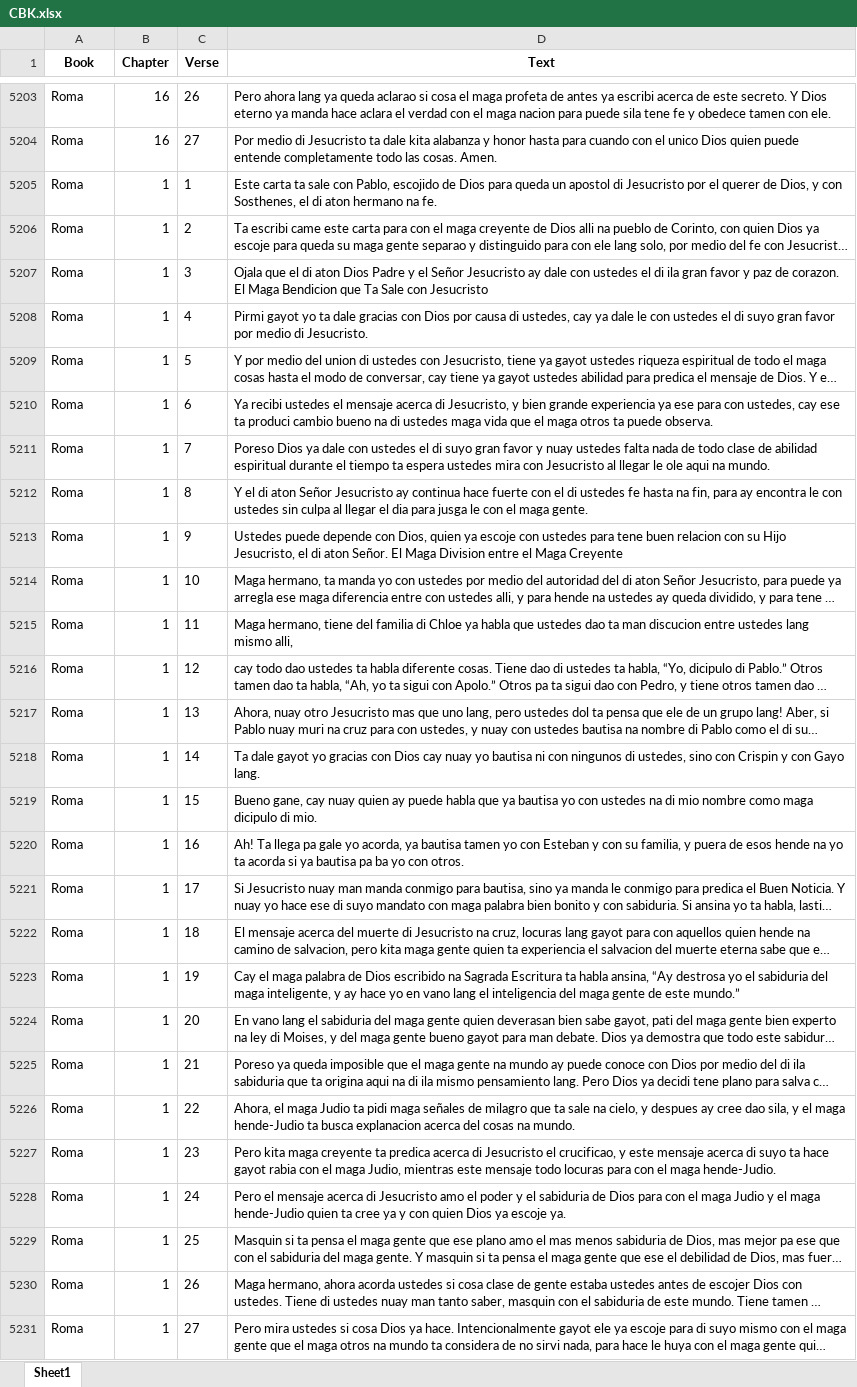
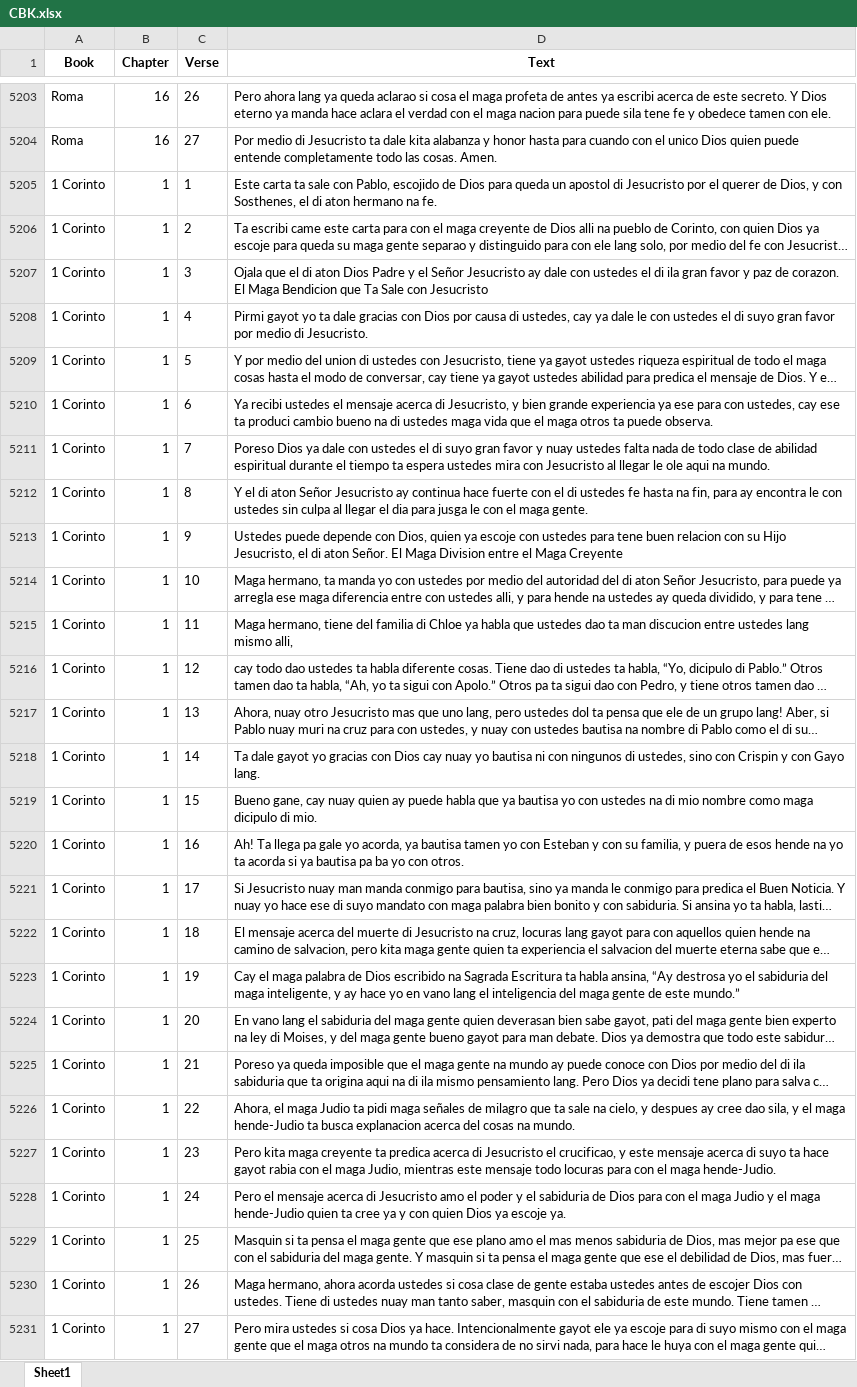
Before and after one commit to tonishii/ph-mahine-translation, an Excel workbook: data/by_verse/CBK.xlsx, sheet Sheet1, drawn as a sheet; only a part is shown, gaps mark what is left out; long unchanged cells end in …; values as stored, in another font and other column widths than the file's, no borders; the diff covers the shown part only; the diff names each change by its address in the sheet, - before the commit and + after, or states it on an @@ line.

Commit message:
Fixed chavacano and book mapping in parallel corpora.

```diff
--- a/data/by_verse/CBK.xlsx (sheet Sheet1)
+++ b/data/by_verse/CBK.xlsx (sheet Sheet1)
-A5205:A5231 (Book): Roma
+A5205:A5231 (Book): 1 Corinto
```
Also changed, not shown: 1316 edited cells elsewhere in this sheet, 4 other files.
